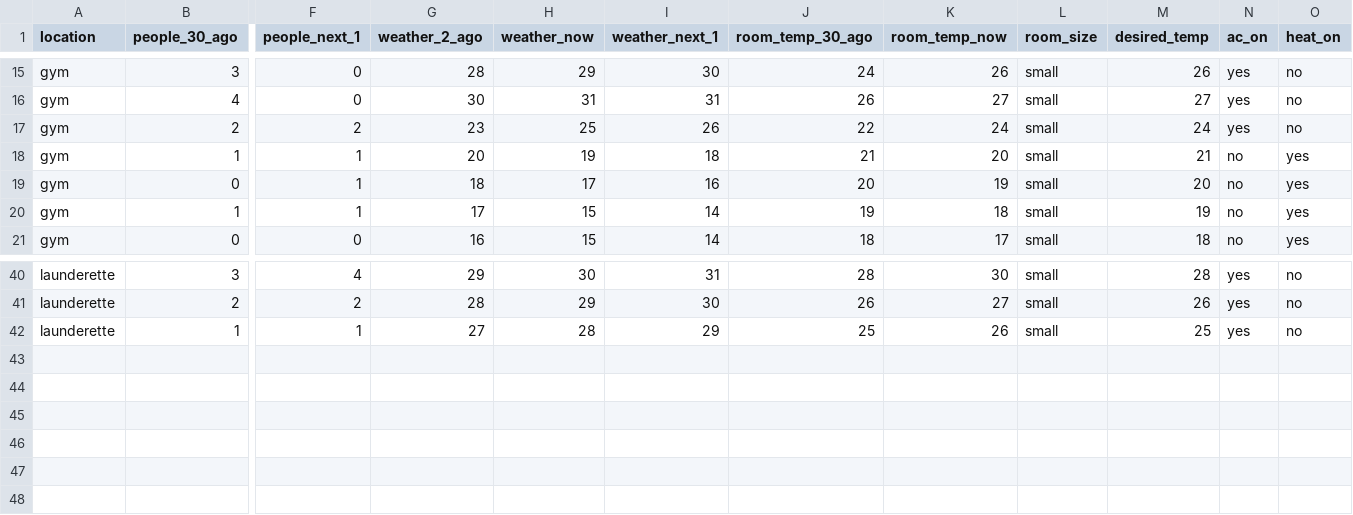
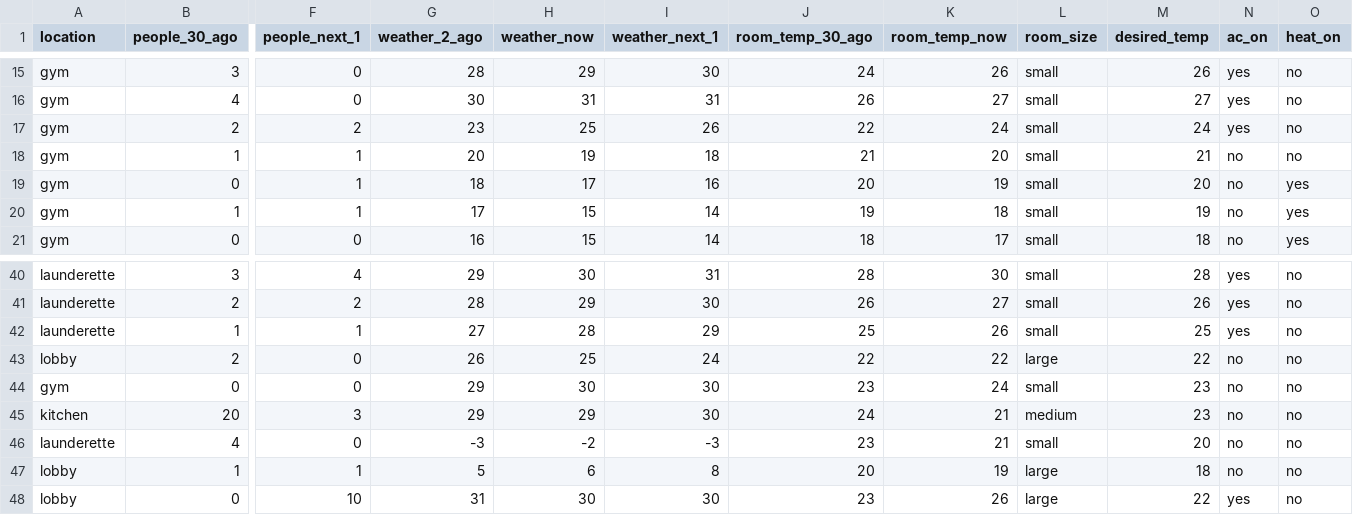
Before and after one commit to exsmiley/hmmteresting, a CSV file: controller/training_data.csv, drawn as a sheet; only a part is shown, gaps mark what is left out; rows hold the shown columns only; the diff names each change by its address in the sheet, - before the commit and + after, or states it on an @@ line.

Commit message:
better training data

```diff
--- a/controller/training_data.csv
+++ b/controller/training_data.csv
-O18 (heat_on): yes
+O18 (heat_on): no
+row 43: lobby | 2 | 0 | 26 | 25 | 24 | 22 | 22 | large | 22 | no | no
+row 44: gym | 0 | 0 | 29 | 30 | 30 | 23 | 24 | small | 23 | no | no
+row 45: kitchen | 20 | 3 | 29 | 29 | 30 | 24 | 21 | medium | 23 | no | no
+row 46: launderette | 4 | 0 | -3 | -2 | -3 | 23 | 21 | small | 20 | no | no
+row 47: lobby | 1 | 1 | 5 | 6 | 8 | 20 | 19 | large | 18 | no | no
+row 48: lobby | 0 | 10 | 31 | 30 | 30 | 23 | 26 | large | 22 | yes | no
```
Also changed, not shown: 4 other files.
